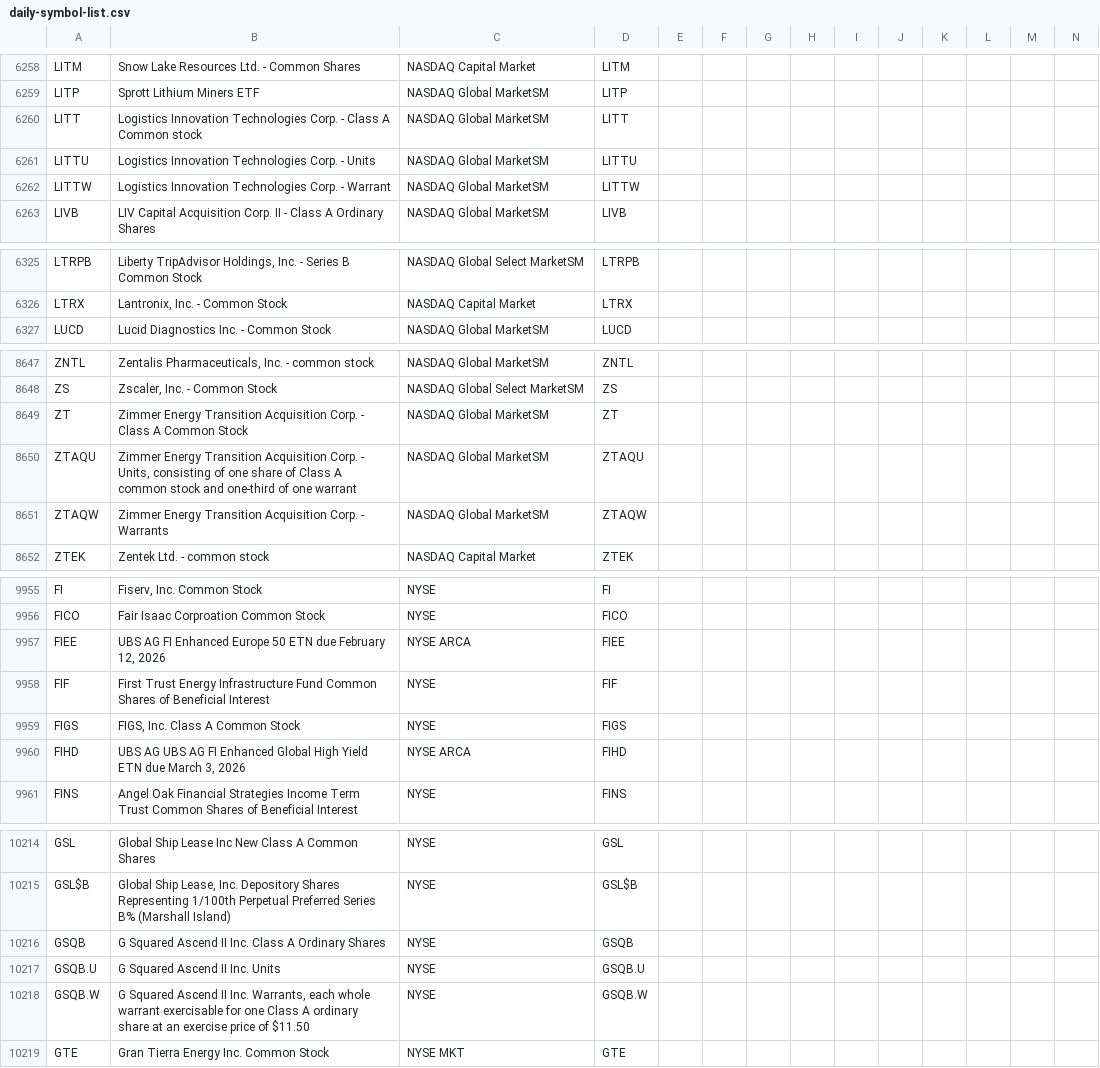
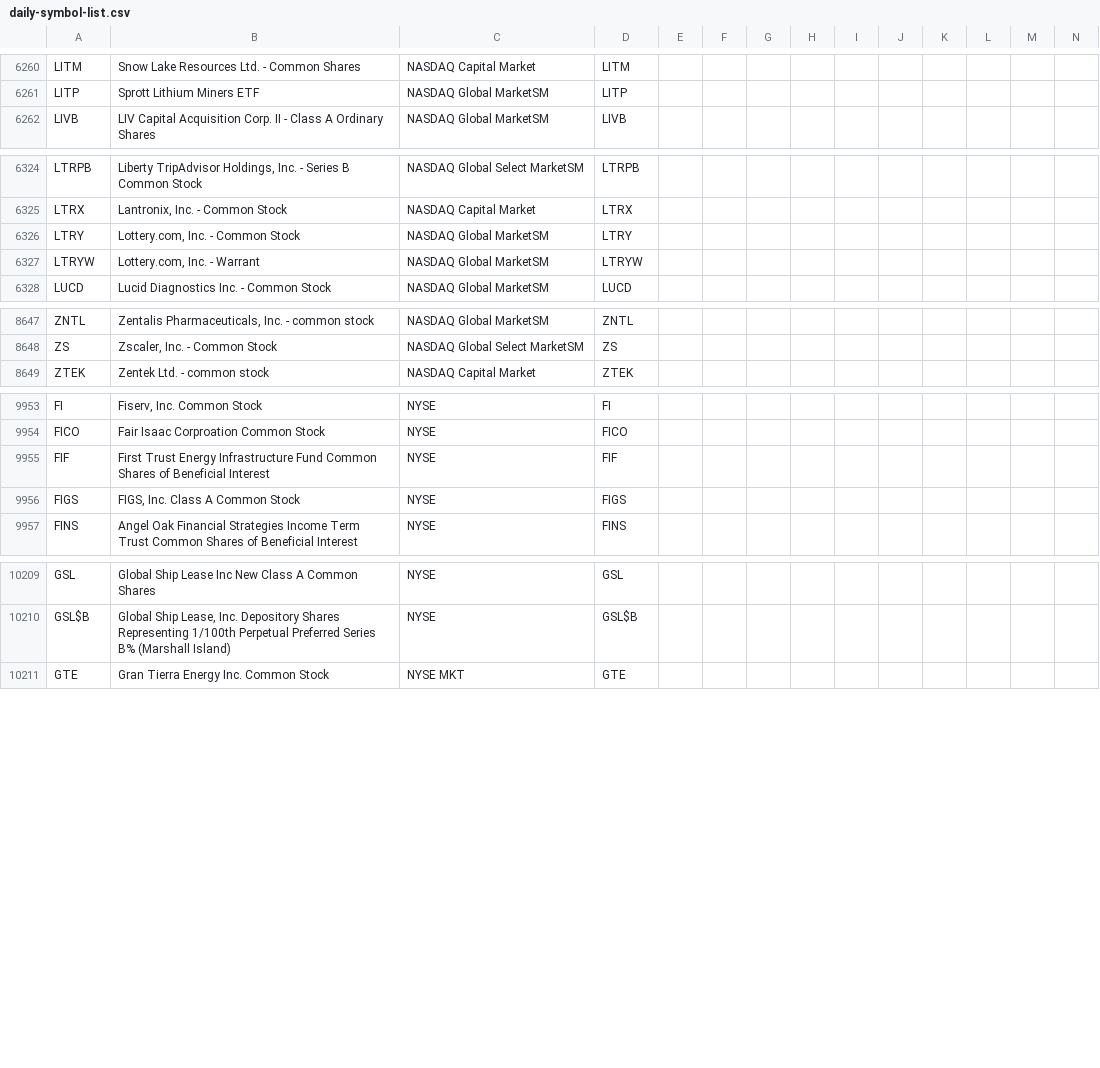
Before and after one commit to jonfriesen/symbol-list, a CSV file: web/static/data/daily-symbol-list.csv, drawn as a sheet; only a part is shown, gaps mark what is left out; removed rows and columns are numbered as before the commit, all else as after; rows hold the shown columns only; the diff covers the shown part only; the diff names each change by its address in the sheet, - before the commit and + after, or states it on an @@ line.

```diff
--- a/web/static/data/daily-symbol-list.csv
+++ b/web/static/data/daily-symbol-list.csv
-row 6260: LITT | Logistics Innovation Technologies Corp. - Class A Common stock | NASDAQ Global MarketSM | LITT
-row 6261: LITTU | Logistics Innovation Technologies Corp. - Units | NASDAQ Global MarketSM | LITTU
-row 6262: LITTW | Logistics Innovation Technologies Corp. - Warrant | NASDAQ Global MarketSM | LITTW
+row 6326: LTRY | Lottery.com, Inc. - Common Stock | NASDAQ Global MarketSM | LTRY
+row 6327: LTRYW | Lottery.com, Inc. - Warrant | NASDAQ Global MarketSM | LTRYW
-row 8649: ZT | Zimmer Energy Transition Acquisition Corp. - Class A Common Stock | NASDAQ Global MarketSM | ZT
-row 8650: ZTAQU | Zimmer Energy Transition Acquisition Corp. - Units, consisting of one share of Class A common stock and one-third of one warrant | NASDAQ Global MarketSM | ZTAQU
-row 8651: ZTAQW | Zimmer Energy Transition Acquisition Corp. - Warrants | NASDAQ Global MarketSM | ZTAQW
-row 9957: FIEE | UBS AG FI Enhanced Europe 50 ETN due February 12, 2026 | NYSE ARCA | FIEE
-row 9960: FIHD | UBS AG UBS AG FI Enhanced Global High Yield ETN due March 3, 2026 | NYSE ARCA | FIHD
-row 10216: GSQB | G Squared Ascend II Inc. Class A Ordinary Shares | NYSE | GSQB
-row 10217: GSQB.U | G Squared Ascend II Inc. Units | NYSE | GSQB.U
-row 10218: GSQB.W | G Squared Ascend II Inc. Warrants, each whole warrant exercisable for one Class A ordinary share at an exercise price of $11.50 | NYSE | GSQB.W
```
Also changed, not shown: 6 added rows, 7 removed rows and 8 edited cells elsewhere in this file, web/static/data/daily-crypto-symbol-list.csv, 5 other files.
